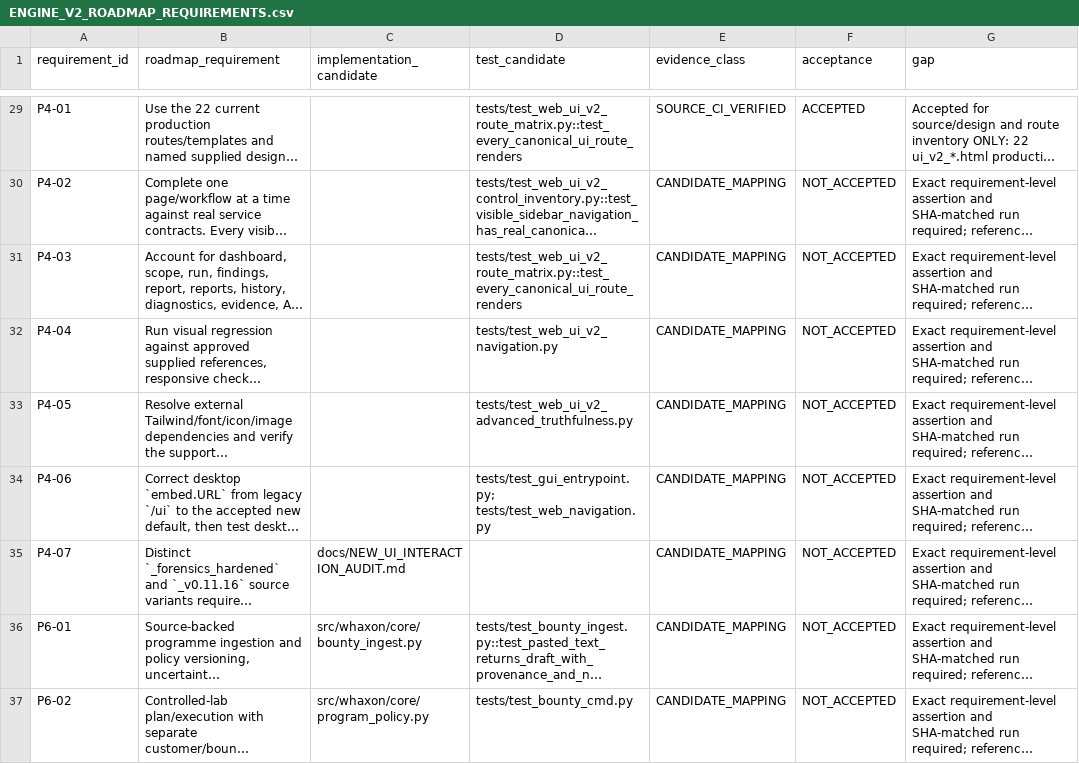
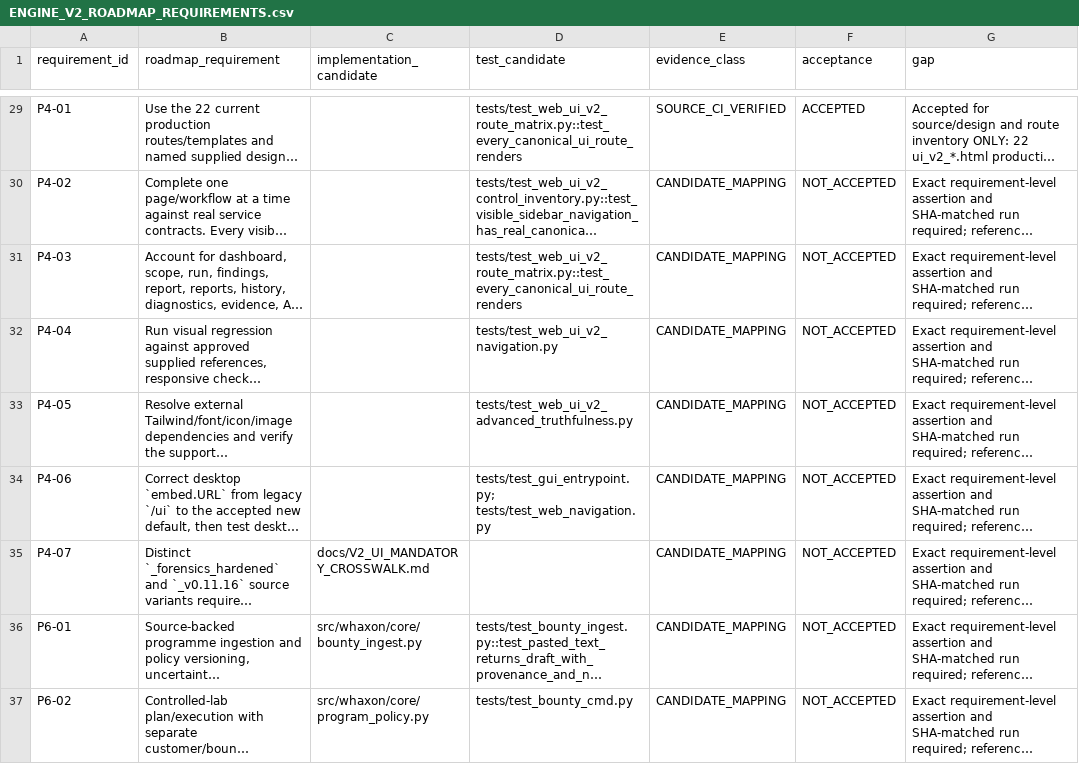
Before and after one commit to andreipath26/WHAXON-AI-Forensics, a CSV file: docs/ENGINE_V2_ROADMAP_REQUIREMENTS.csv, drawn as a sheet; only a part is shown, gaps mark what is left out; long unchanged cells end in …; the diff covers the shown part only; the diff names each change by its address in the sheet, - before the commit and + after, or states it on an @@ line.

```diff
--- a/docs/ENGINE_V2_ROADMAP_REQUIREMENTS.csv
+++ b/docs/ENGINE_V2_ROADMAP_REQUIREMENTS.csv
-C35 (implementation_candidate): docs/NEW_UI_INTERACTION_AUDIT.md
+C35 (implementation_candidate): docs/V2_UI_MANDATORY_CROSSWALK.md
```
Also changed, not shown: 21 edited cells elsewhere in this file, docs/ENGINE_V2_AUDIT_CHECKPOINTS_2026-11-03.csv.
